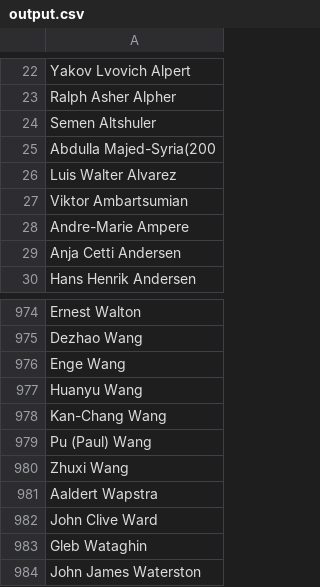
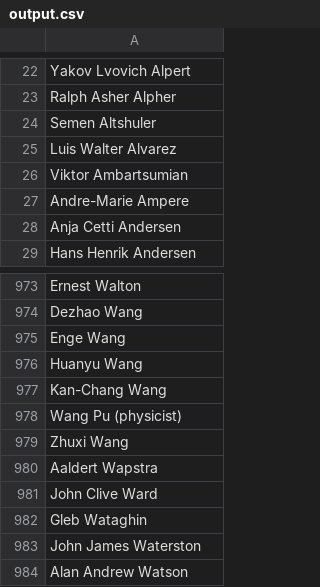
Before and after one commit to BjarkeErichsen/SocialEngineering, a CSV file: Project/output.csv, drawn as a sheet; only a part is shown, gaps mark what is left out; the shorter side is filled out with more unchanged rows.

```diff
--- a/Project/output.csv
+++ b/Project/output.csv
@@ -24,3 +24,2 @@ Ralph Asher Alpher
 Semen Altshuler
-Abdulla Majed-Syria(200
 Luis Walter Alvarez
@@ -978,3 +977,3 @@ Huanyu Wang
 Kan-Chang Wang
-Pu (Paul) Wang
+Wang Pu (physicist)
 Zhuxi Wang
```
Also changed, not shown: 1 other file.
